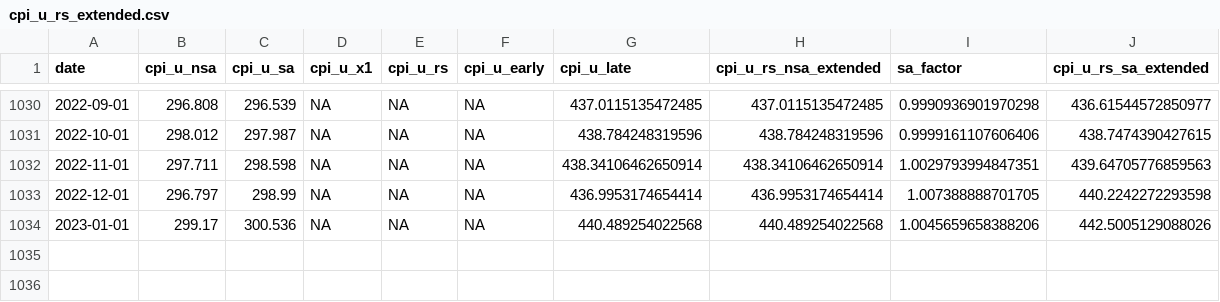
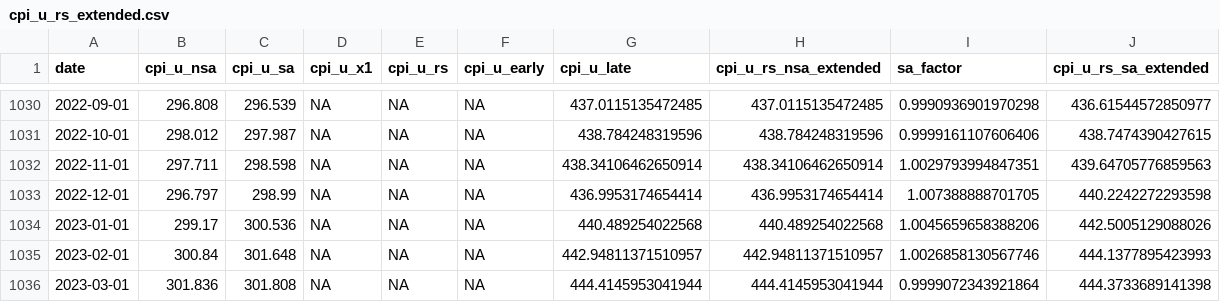
Before and after one commit to Economic/real_minimum_wage, a CSV file: data/processed/cpi_u_rs_extended.csv, drawn as a sheet; only a part is shown, gaps mark what is left out.

```diff
--- a/data/processed/cpi_u_rs_extended.csv
+++ b/data/processed/cpi_u_rs_extended.csv
@@ -1034 +1034,3 @@ date,cpi_u_nsa,cpi_u_sa,cpi_u_x1,cpi_u_rs,cpi_u_early,cpi_u_late,cpi_u_rs_nsa_ex
 2023-01-01,299.17,300.536,NA,NA,NA,440.489254022568,440.489254022568,1.0045659658388206,442.5005129088026
+2023-02-01,300.84,301.648,NA,NA,NA,442.94811371510957,442.94811371510957,1.0026858130567746,444.1377895423993
+2023-03-01,301.836,301.808,NA,NA,NA,444.4145953041944,444.4145953041944,0.9999072343921864,444.3733689141398
```
Also changed, not shown: 1 other file.
